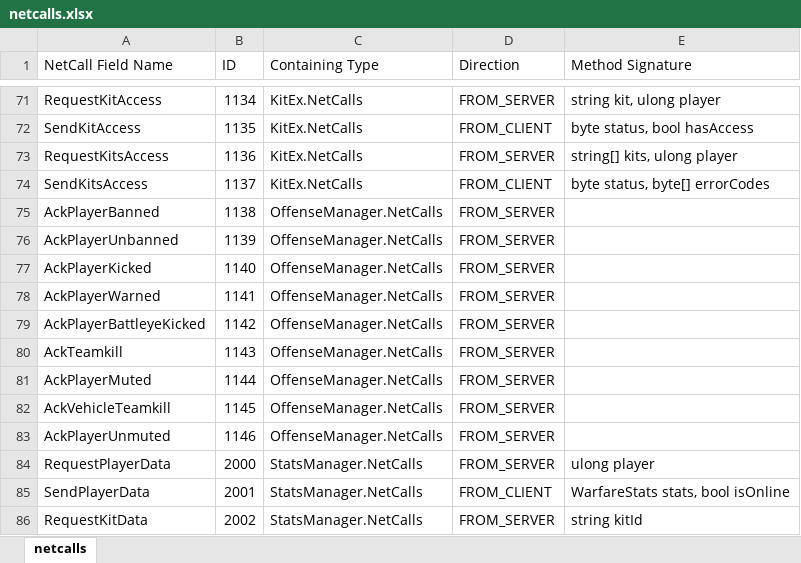
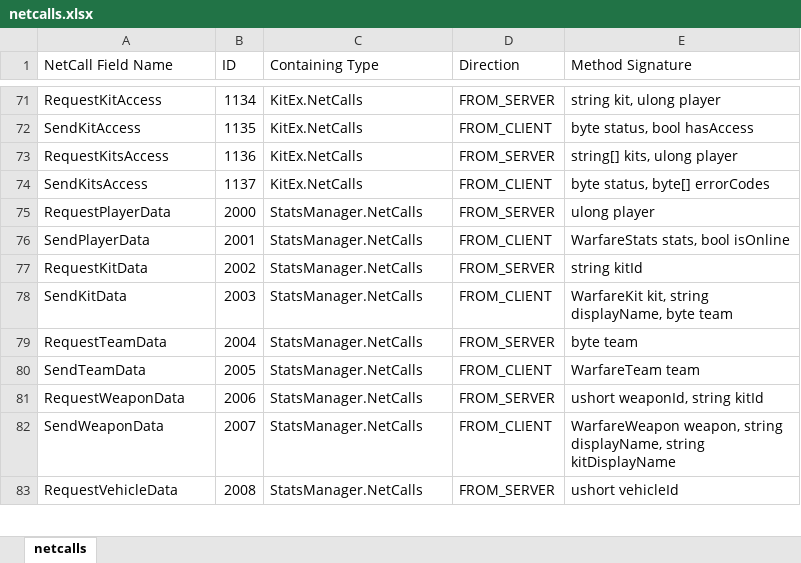
Before and after one commit to UncreatedStaff/UncreatedWarfare, an Excel workbook: netcalls.xlsx, sheet netcalls, drawn as a sheet; only a part is shown, gaps mark what is left out; the shorter side is filled out with more unchanged rows; values as stored, in another font and other column widths than the file's, no borders; table styles not drawn; the diff names each change by its address in the sheet, - before the commit and + after, or states it on an @@ line.

```diff
--- a/netcalls.xlsx (sheet netcalls)
+++ b/netcalls.xlsx (sheet netcalls)
-row 75: AckPlayerBanned | 1138 | OffenseManager.NetCalls | FROM_SERVER
-row 76: AckPlayerUnbanned | 1139 | OffenseManager.NetCalls | FROM_SERVER
-row 77: AckPlayerKicked | 1140 | OffenseManager.NetCalls | FROM_SERVER
-row 78: AckPlayerWarned | 1141 | OffenseManager.NetCalls | FROM_SERVER
-row 79: AckPlayerBattleyeKicked | 1142 | OffenseManager.NetCalls | FROM_SERVER
-row 80: AckTeamkill | 1143 | OffenseManager.NetCalls | FROM_SERVER
-row 81: AckPlayerMuted | 1144 | OffenseManager.NetCalls | FROM_SERVER
-row 82: AckVehicleTeamkill | 1145 | OffenseManager.NetCalls | FROM_SERVER
-row 83: AckPlayerUnmuted | 1146 | OffenseManager.NetCalls | FROM_SERVER
```
Also changed, not shown: 30 other files.
